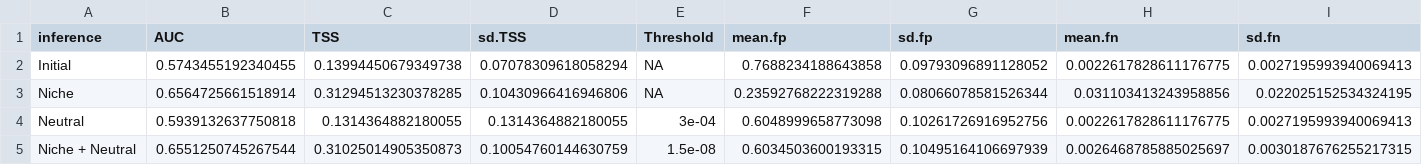
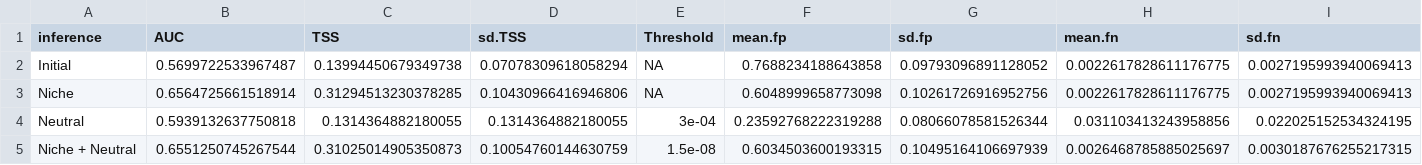
Before and after one commit to Jpomz/honestly-you-eat-this, a CSV file: Mean AUC and TSS trait matching.csv, drawn as a sheet.

```diff
--- a/Mean AUC and TSS trait matching.csv
+++ b/Mean AUC and TSS trait matching.csv
@@ -1,5 +1,5 @@
 inference,AUC,TSS,sd.TSS,Threshold,mean.fp,sd.fp,mean.fn,sd.fn
-Initial,0.5743455192340455,0.13994450679349738,0.07078309618058294,"NA",0.7688234188643858,0.09793096891128052,0.0022617828611176775,0.0027195993940069413
-Niche,0.6564725661518914,0.31294513230378285,0.10430966416946806,"NA",0.23592768222319288,0.08066078581526344,0.031103413243958856,0.022025152534324195
-Neutral,0.5939132637750818,0.1314364882180055,0.1314364882180055,3e-04,0.6048999658773098,0.10261726916952756,0.0022617828611176775,0.0027195993940069413
+Initial,0.5699722533967487,0.13994450679349738,0.07078309618058294,"NA",0.7688234188643858,0.09793096891128052,0.0022617828611176775,0.0027195993940069413
+Niche,0.6564725661518914,0.31294513230378285,0.10430966416946806,"NA",0.6048999658773098,0.10261726916952756,0.0022617828611176775,0.0027195993940069413
+Neutral,0.5939132637750818,0.1314364882180055,0.1314364882180055,3e-04,0.23592768222319288,0.08066078581526344,0.031103413243958856,0.022025152534324195
 Niche + Neutral,0.6551250745267544,0.31025014905350873,0.10054760144630759,1.5e-08,0.6034503600193315,0.10495164106697939,0.0026468785885025697,0.0030187676255217315
```
Also changed, not shown: 1 other file.
